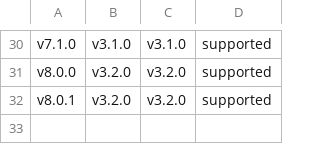
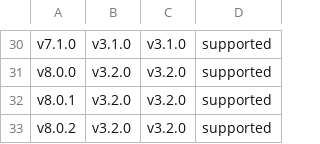
Before and after one commit to timonrieger/immichpy, a CSV file: COMPATIBILITY.csv, drawn as a sheet; only a part is shown, gaps mark what is left out.

```diff
--- a/COMPATIBILITY.csv
+++ b/COMPATIBILITY.csv
@@ -32 +32,2 @@ v8.0.0,v3.2.0,v3.2.0,supported
 v8.0.1,v3.2.0,v3.2.0,supported
+v8.0.2,v3.2.0,v3.2.0,supported
```
Also changed, not shown: 2 other files.
